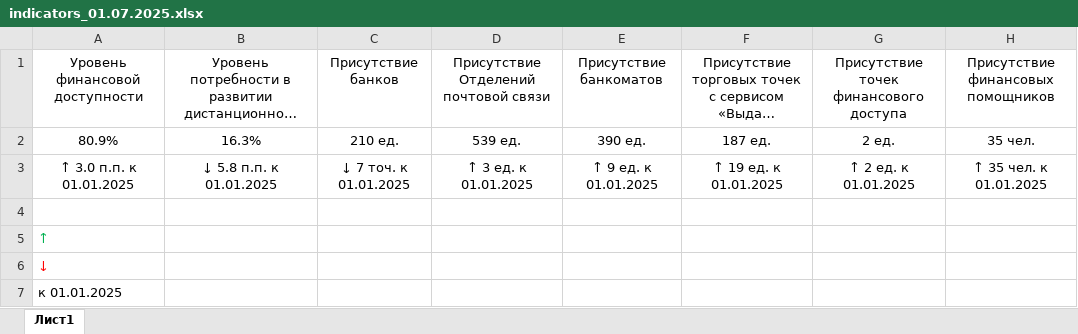
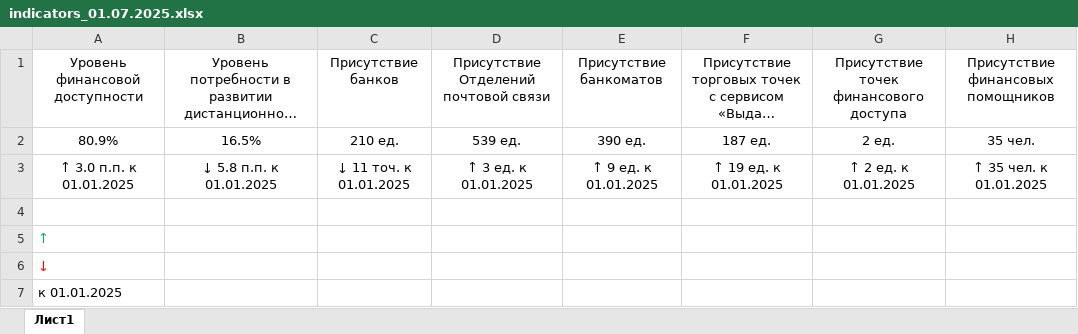
Before and after one commit to egorselyutin/infpanel4, an Excel workbook: content/xls/indicators_01.07.2025.xlsx, sheet Лист1, drawn as a sheet; long unchanged cells end in …; values as stored, in another font and other column widths than the file's, no borders; the diff names each change by its address in the sheet, - before the commit and + after, or states it on an @@ line.

Commit message:
Add files via upload

```diff
--- a/content/xls/indicators_01.07.2025.xlsx (sheet Лист1)
+++ b/content/xls/indicators_01.07.2025.xlsx (sheet Лист1)
-B2: 16.3%
+B2: 16.5%
-C3: ↓ 7 точ. к 01.01.2025
+C3: ↓ 11 точ. к 01.01.2025
```
